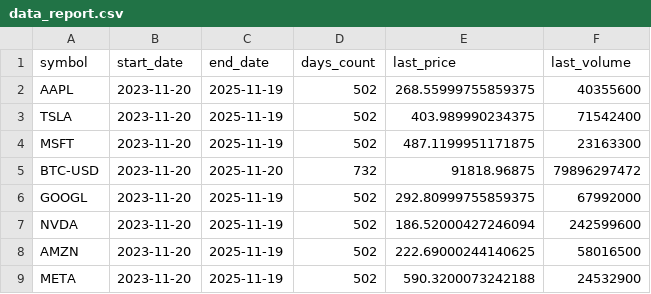
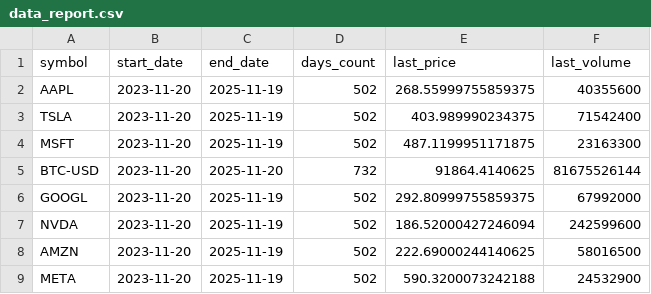
Before and after one commit to adam-hassen/stock-auto-update, a CSV file: data/data_report.csv, drawn as a sheet.

```diff
--- a/data/data_report.csv
+++ b/data/data_report.csv
@@ -4,3 +4,3 @@ TSLA,2023-11-20,2025-11-19,502,403.989990234375,71542400
 MSFT,2023-11-20,2025-11-19,502,487.1199951171875,23163300
-BTC-USD,2023-11-20,2025-11-20,732,91818.96875,79896297472
+BTC-USD,2023-11-20,2025-11-20,732,91864.4140625,81675526144
 GOOGL,2023-11-20,2025-11-19,502,292.80999755859375,67992000
```
Also changed, not shown: data/ALL_CLEANED.csv, 11 other files.
